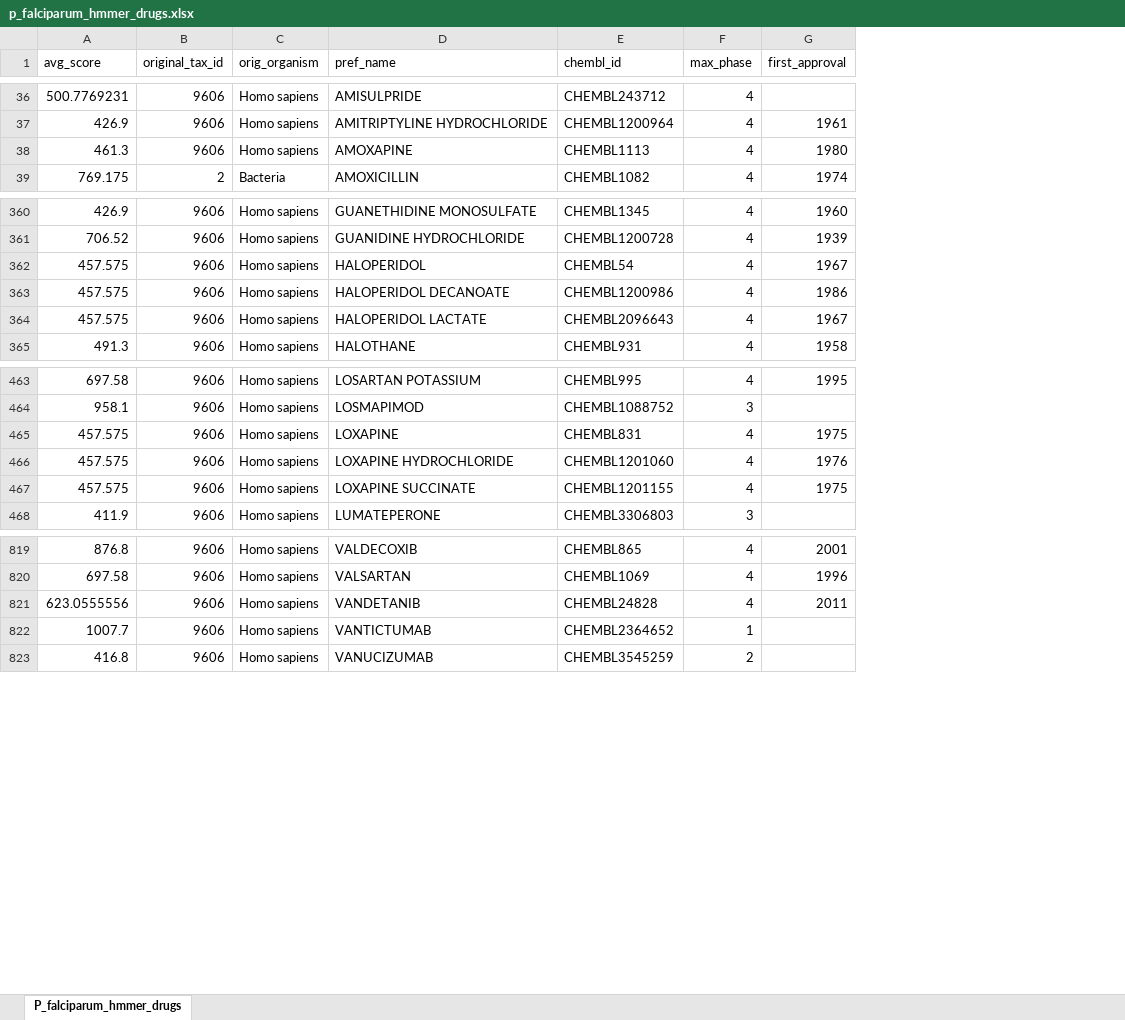
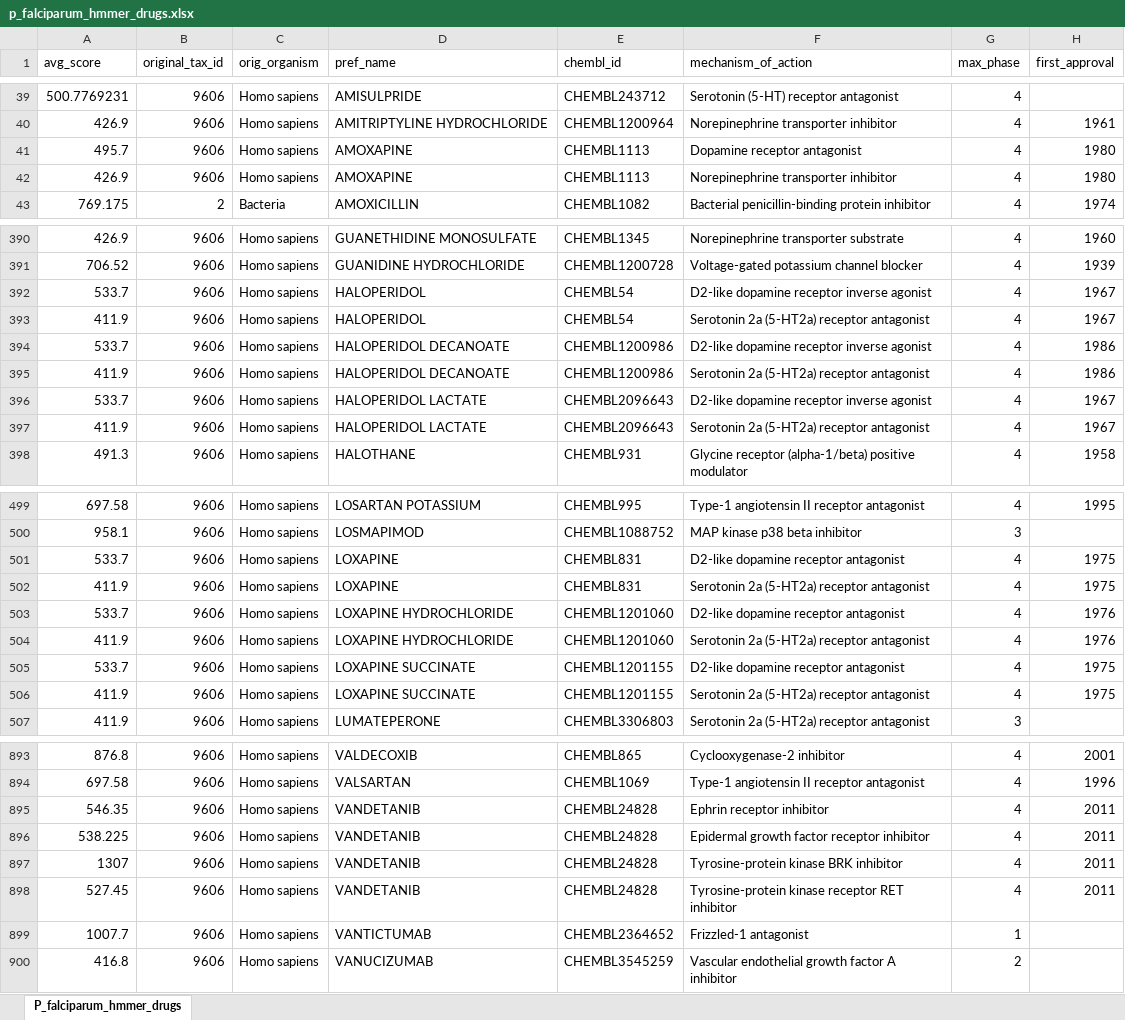
Before and after one commit to jeremy-b-singer/paralog_targets, an Excel workbook: supplements/targets/p_falciparum_hmmer_drugs.xlsx, sheet P_falciparum_hmmer_drugs, drawn as a sheet; only a part is shown, gaps mark what is left out; values as stored, in another font and other column widths than the file's, no cell formats; addresses are those after the commit; the diff covers the shown part only; the diff names each change by its address in the sheet, - before the commit and + after, or states it on an @@ line.

Commit message:
Validating drugs and targets.

```diff
--- a/supplements/targets/p_falciparum_hmmer_drugs.xlsx (sheet P_falciparum_hmmer_drugs)
+++ b/supplements/targets/p_falciparum_hmmer_drugs.xlsx (sheet P_falciparum_hmmer_drugs)
+column F (mechanism_of_action), rows 39-41: Serotonin (5-HT) receptor antagonist | Norepinephrine transporter inhibitor | Dopamine receptor antagonist; row 43: Bacterial penicillin-binding protein inhibitor; rows 390-392: Norepinephrine transporter substrate | Voltage-gated potassium channel blocker | D2-like dopamine receptor inverse agonist; row 394: D2-like dopamine receptor inverse agonist; row 396: D2-like dopamine receptor inverse agonist; row 398: Glycine receptor (alpha-1/beta) positive modulator; rows 499-501: Type-1 angiotensin II receptor antagonist | MAP kinase p38 beta inhibitor | D2-like dopamine receptor antagonist; row 503: D2-like dopamine receptor antagonist; row 505: D2-like dopamine receptor antagonist; row 507: Serotonin 2a (5-HT2a) receptor antagonist; rows 893-895: Cyclooxygenase-2 inhibitor | Type-1 angiotensin II receptor antagonist | Ephrin receptor inhibitor; rows 899-900: Frizzled-1 antagonist | Vascular endothelial growth factor A inhibitor
-A41 (avg_score): 461.3
+A41 (avg_score): 495.7
+row 42: 426.9 | 9606 | Homo sapiens | AMOXAPINE | CHEMBL1113 | Norepinephrine transporter inhibitor | 4 | 1980
-A392 (avg_score): 457.575
+A392 (avg_score): 533.7
+row 393: 411.9 | 9606 | Homo sapiens | HALOPERIDOL | CHEMBL54 | Serotonin 2a (5-HT2a) receptor antagonist | 4 | 1967
-A394 (avg_score): 457.575
+A394 (avg_score): 533.7
+row 395: 411.9 | 9606 | Homo sapiens | HALOPERIDOL DECANOATE | CHEMBL1200986 | Serotonin 2a (5-HT2a) receptor antagonist | 4 | 1986
-A396 (avg_score): 457.575
+A396 (avg_score): 533.7
+row 397: 411.9 | 9606 | Homo sapiens | HALOPERIDOL LACTATE | CHEMBL2096643 | Serotonin 2a (5-HT2a) receptor antagonist | 4 | 1967
-A501 (avg_score): 457.575
+A501 (avg_score): 533.7
+row 502: 411.9 | 9606 | Homo sapiens | LOXAPINE | CHEMBL831 | Serotonin 2a (5-HT2a) receptor antagonist | 4 | 1975
-A503 (avg_score): 457.575
+A503 (avg_score): 533.7
+row 504: 411.9 | 9606 | Homo sapiens | LOXAPINE HYDROCHLORIDE | CHEMBL1201060 | Serotonin 2a (5-HT2a) receptor antagonist | 4 | 1976
-A505 (avg_score): 457.575
+A505 (avg_score): 533.7
+row 506: 411.9 | 9606 | Homo sapiens | LOXAPINE SUCCINATE | CHEMBL1201155 | Serotonin 2a (5-HT2a) receptor antagonist | 4 | 1975
-A895 (avg_score): 623.0555556
+A895 (avg_score): 546.35
+row 896: 538.225 | 9606 | Homo sapiens | VANDETANIB | CHEMBL24828 | Epidermal growth factor receptor inhibitor | 4 | 2011
+row 897: 1307 | 9606 | Homo sapiens | VANDETANIB | CHEMBL24828 | Tyrosine-protein kinase BRK inhibitor | 4 | 2011
+row 898: 527.45 | 9606 | Homo sapiens | VANDETANIB | CHEMBL24828 | Tyrosine-protein kinase receptor RET inhibitor | 4 | 2011
```
Also changed, not shown: 67 added rows and 53 edited cells elsewhere in this sheet, cell formats, 5 other files.
